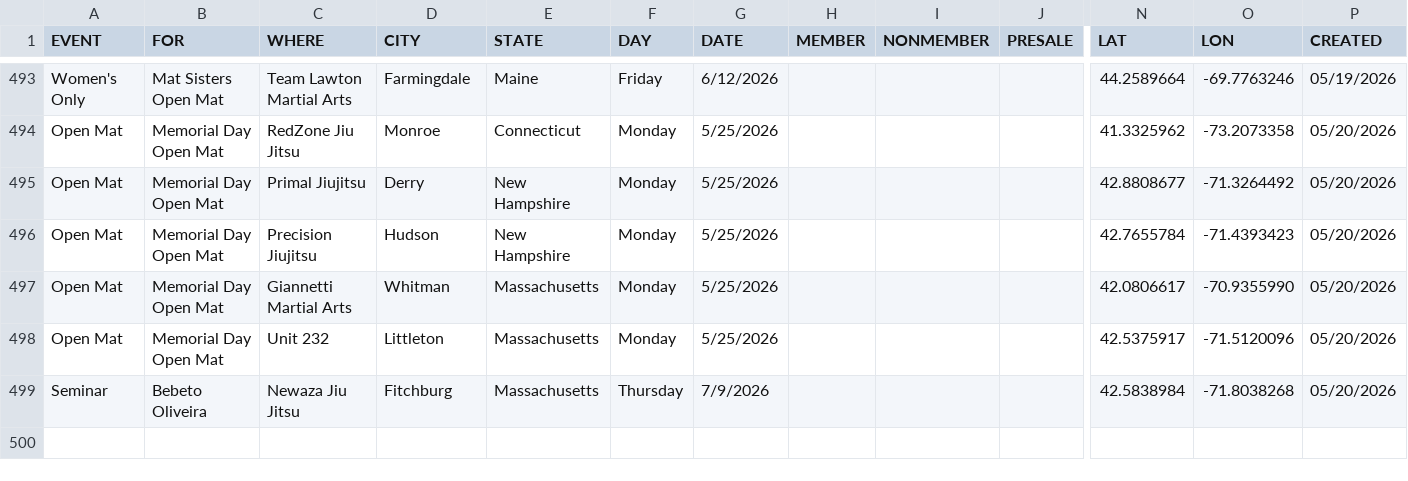
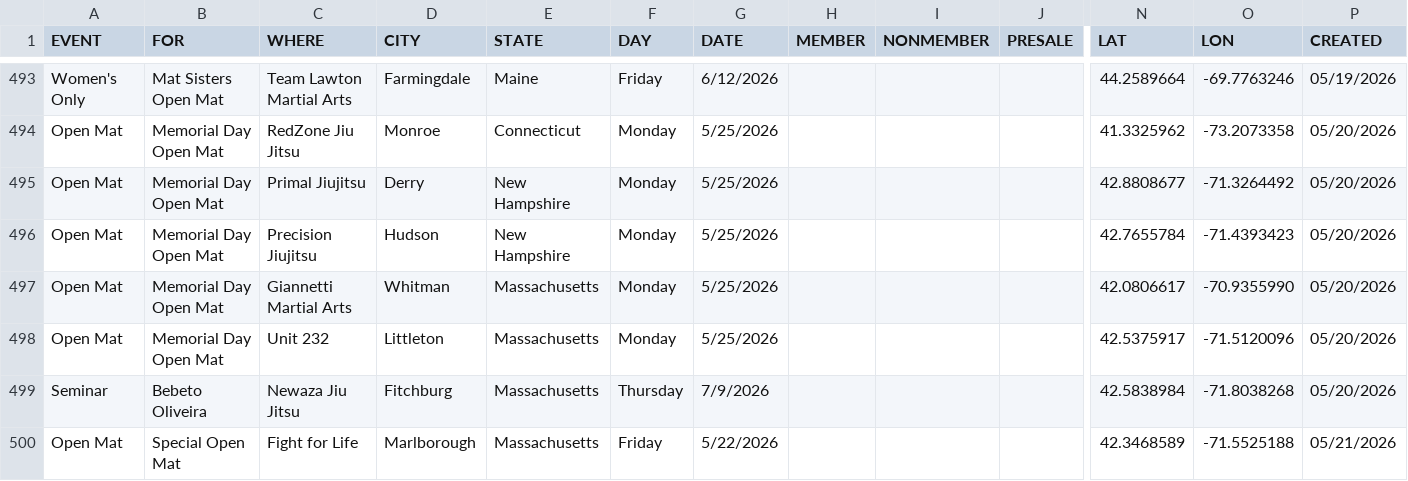
Before and after one commit to anyjiujitsu/anyjiujitsu.github.io, a CSV file: events.csv, drawn as a sheet; only a part is shown, gaps mark what is left out; rows hold the shown columns only; the diff names each change by its address in the sheet, - before the commit and + after, or states it on an @@ line.

Commit message:
Append event row (2026-05-21T11:47:47.318Z)

```diff
--- a/events.csv
+++ b/events.csv
+row 500: Open Mat | Special Open Mat | Fight for Life | Marlborough | Massachusetts | Friday | 5/22/2026 |  |  |  | 42.3468589 | -71.5525188 | 05/21/2026
```
